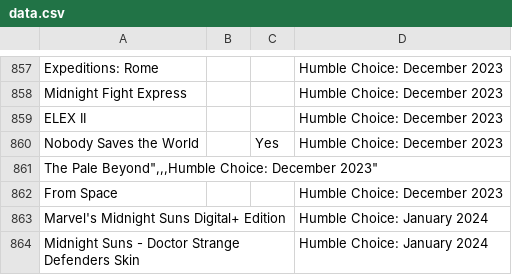
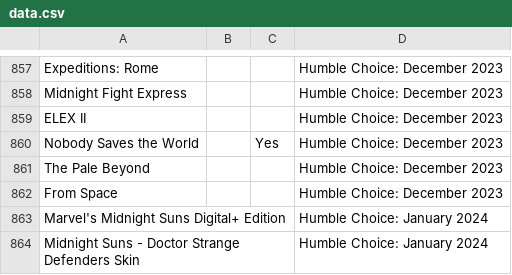
Before and after one commit to nikitaDanilenko/nikitaDanilenko.github.io, a CSV file: games/data.csv, drawn as a sheet; only a part is shown, gaps mark what is left out; removed rows and columns are numbered as before the commit, all else as after; the diff names each change by its address in the sheet, - before the commit and + after, or states it on an @@ line.

Commit message:
Fix formatting

```diff
--- a/games/data.csv
+++ b/games/data.csv
-row 861: The Pale Beyond",,,Humble Choice: December 2023"
+row 861: The Pale Beyond |  |  | Humble Choice: December 2023
```
